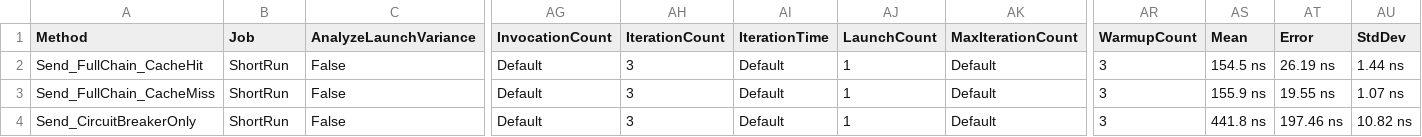
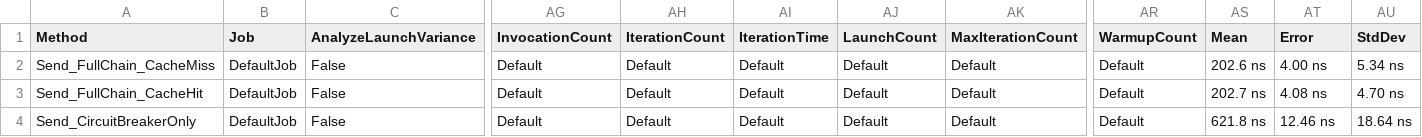
Before and after one commit to avmp2208/PlaxionMediator, a CSV file: BenchmarkDotNet.Artifacts/results/PlaxionMediator.Benchmarks.ResiliencePipelineBenchmarks-report.csv, drawn as a sheet; only a part is shown, gaps mark what is left out; removed rows and columns are numbered as before the commit, all else as after; rows hold the shown columns only; the diff names each change by its address in the sheet, - before the commit and + after, or states it on an @@ line.

```diff
--- a/BenchmarkDotNet.Artifacts/results/PlaxionMediator.Benchmarks.ResiliencePipelineBenchmarks-report.csv
+++ b/BenchmarkDotNet.Artifacts/results/PlaxionMediator.Benchmarks.ResiliencePipelineBenchmarks-report.csv
+row 2: Send_FullChain_CacheMiss | DefaultJob | False | Default | Default | Default | Default | Default | Default | 202.6 ns | 4.00 ns | 5.34 ns
-B3 (Job): ShortRun
+B3 (Job): DefaultJob
-AH3 (IterationCount): 3
+AH3 (IterationCount): Default
-AJ3 (LaunchCount): 1
+AJ3 (LaunchCount): Default
-AR3 (WarmupCount): 3
+AR3 (WarmupCount): Default
-AS3 (Mean): 154.5 ns
+AS3 (Mean): 202.7 ns
-AT3 (Error): 26.19 ns
+AT3 (Error): 4.08 ns
-AU3 (StdDev): 1.44 ns
+AU3 (StdDev): 4.70 ns
-row 3: Send_FullChain_CacheMiss | ShortRun | False | Default | 3 | Default | 1 | Default | 3 | 155.9 ns | 19.55 ns | 1.07 ns
-B4 (Job): ShortRun
+B4 (Job): DefaultJob
-AH4 (IterationCount): 3
+AH4 (IterationCount): Default
-AJ4 (LaunchCount): 1
+AJ4 (LaunchCount): Default
-AR4 (WarmupCount): 3
+AR4 (WarmupCount): Default
-AS4 (Mean): 441.8 ns
+AS4 (Mean): 621.8 ns
-AT4 (Error): 197.46 ns
+AT4 (Error): 12.46 ns
-AU4 (StdDev): 10.82 ns
+AU4 (StdDev): 18.64 ns
```
Also changed, not shown: BenchmarkDotNet.Artifacts/results/PlaxionMediator.Benchmarks.AuthorizationBenchmarks-report.csv, BenchmarkDotNet.Artifacts/results/PlaxionMediator.Benchmarks.ObservabilityOverheadBenchmarks-report.csv, 17 other files.
